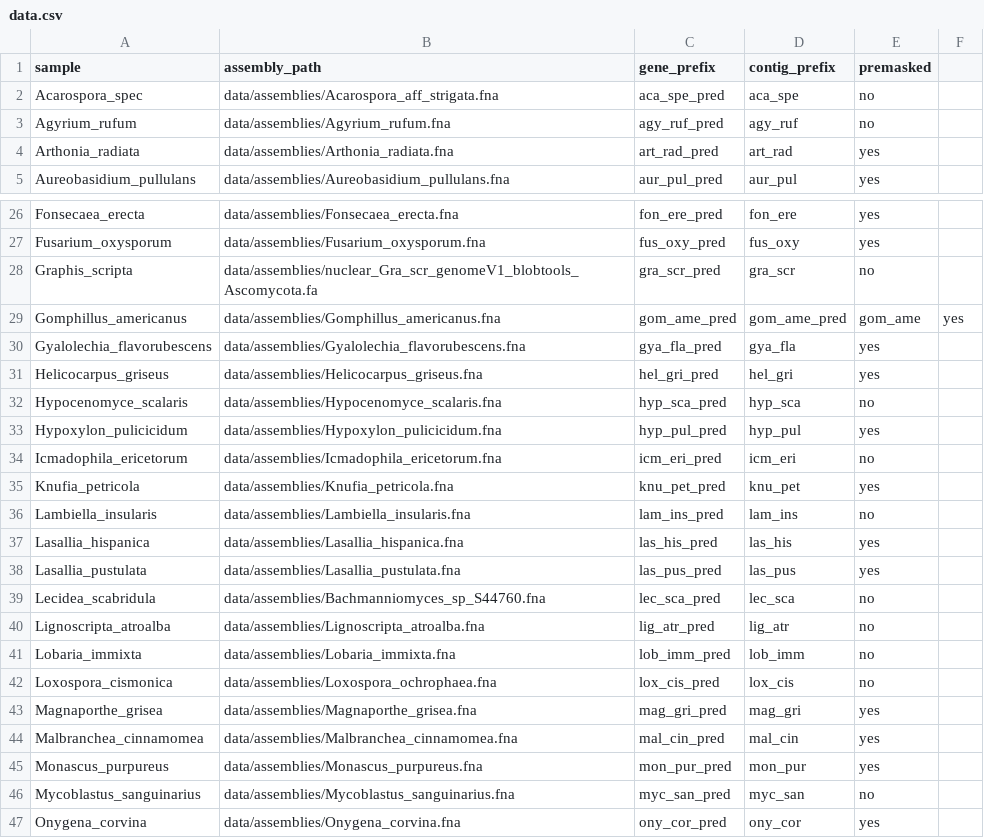
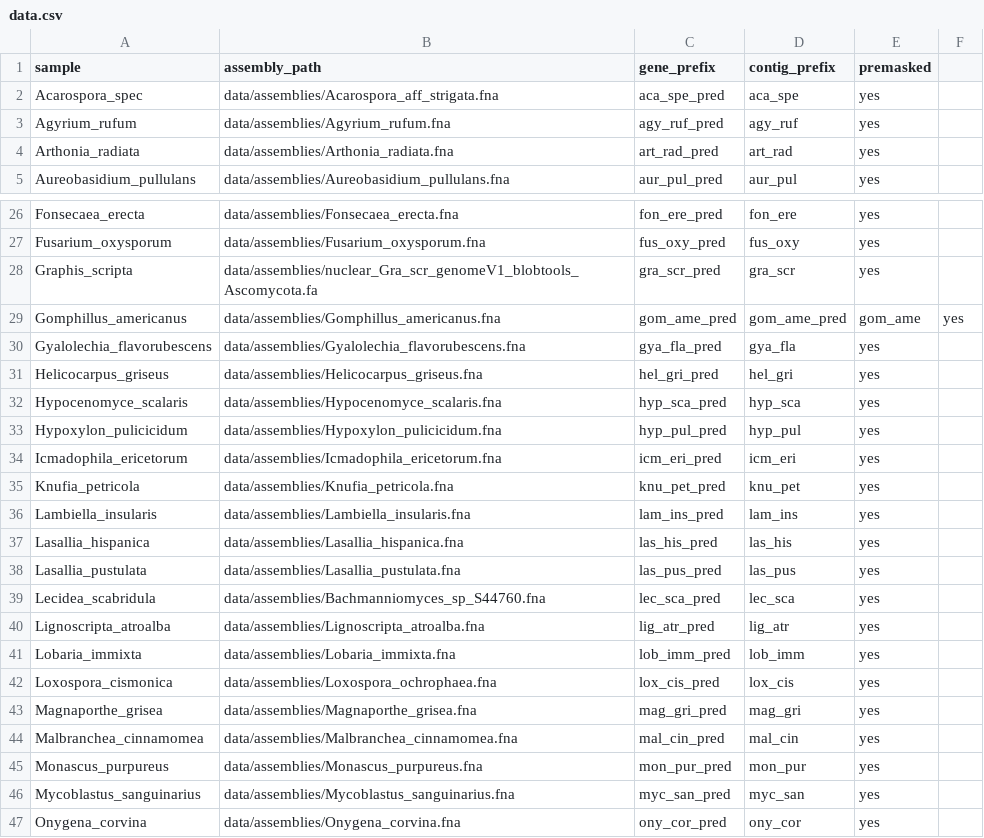
Before and after one commit to reslp/LFS-cazy-comparative, a CSV file: input-data/genome-annotation/data.csv, drawn as a sheet; only a part is shown, gaps mark what is left out; the diff covers the shown part only.

```diff
--- a/input-data/genome-annotation/data.csv
+++ b/input-data/genome-annotation/data.csv
@@ -1,4 +1,4 @@
 sample	assembly_path	gene_prefix	contig_prefix	premasked
-Acarospora_spec	data/assemblies/Acarospora_aff_strigata.fna	aca_spe_pred	aca_spe	no
-Agyrium_rufum	data/assemblies/Agyrium_rufum.fna	agy_ruf_pred	agy_ruf	no
+Acarospora_spec	data/assemblies/Acarospora_aff_strigata.fna	aca_spe_pred	aca_spe	yes
+Agyrium_rufum	data/assemblies/Agyrium_rufum.fna	agy_ruf_pred	agy_ruf	yes
 Arthonia_radiata	data/assemblies/Arthonia_radiata.fna	art_rad_pred	art_rad	yes
@@ -27,3 +27,3 @@ Fonsecaea_erecta	data/assemblies/Fonsecaea_erecta.fna	fon_ere_pred	fon_ere	yes
 Fusarium_oxysporum	data/assemblies/Fusarium_oxysporum.fna	fus_oxy_pred	fus_oxy	yes
-Graphis_scripta	data/assemblies/nuclear_Gra_scr_genomeV1_blobtools_Ascomycota.fa	gra_scr_pred	gra_scr	no
+Graphis_scripta	data/assemblies/nuclear_Gra_scr_genomeV1_blobtools_Ascomycota.fa	gra_scr_pred	gra_scr	yes
 Gomphillus_americanus	data/assemblies/Gomphillus_americanus.fna	gom_ame_pred	gom_ame_pred	gom_ame	yes
@@ -31,13 +31,13 @@ Gyalolechia_flavorubescens	data/assemblies/Gyalolechia_flavorubescens.fna	gya_fl
 Helicocarpus_griseus	data/assemblies/Helicocarpus_griseus.fna	hel_gri_pred	hel_gri	yes
-Hypocenomyce_scalaris	data/assemblies/Hypocenomyce_scalaris.fna	hyp_sca_pred	hyp_sca	no
+Hypocenomyce_scalaris	data/assemblies/Hypocenomyce_scalaris.fna	hyp_sca_pred	hyp_sca	yes
 Hypoxylon_pulicicidum	data/assemblies/Hypoxylon_pulicicidum.fna	hyp_pul_pred	hyp_pul	yes
-Icmadophila_ericetorum	data/assemblies/Icmadophila_ericetorum.fna	icm_eri_pred	icm_eri	no
+Icmadophila_ericetorum	data/assemblies/Icmadophila_ericetorum.fna	icm_eri_pred	icm_eri	yes
 Knufia_petricola	data/assemblies/Knufia_petricola.fna	knu_pet_pred	knu_pet	yes
-Lambiella_insularis	data/assemblies/Lambiella_insularis.fna	lam_ins_pred	lam_ins	no
+Lambiella_insularis	data/assemblies/Lambiella_insularis.fna	lam_ins_pred	lam_ins	yes
 Lasallia_hispanica	data/assemblies/Lasallia_hispanica.fna	las_his_pred	las_his	yes
 Lasallia_pustulata	data/assemblies/Lasallia_pustulata.fna	las_pus_pred	las_pus	yes
-Lecidea_scabridula	data/assemblies/Bachmanniomyces_sp_S44760.fna	lec_sca_pred	lec_sca	no
-Lignoscripta_atroalba	data/assemblies/Lignoscripta_atroalba.fna	lig_atr_pred	lig_atr	no
-Lobaria_immixta	data/assemblies/Lobaria_immixta.fna	lob_imm_pred	lob_imm	no
-Loxospora_cismonica	data/assemblies/Loxospora_ochrophaea.fna	lox_cis_pred	lox_cis	no
+Lecidea_scabridula	data/assemblies/Bachmanniomyces_sp_S44760.fna	lec_sca_pred	lec_sca	yes
+Lignoscripta_atroalba	data/assemblies/Lignoscripta_atroalba.fna	lig_atr_pred	lig_atr	yes
+Lobaria_immixta	data/assemblies/Lobaria_immixta.fna	lob_imm_pred	lob_imm	yes
+Loxospora_cismonica	data/assemblies/Loxospora_ochrophaea.fna	lox_cis_pred	lox_cis	yes
 Magnaporthe_grisea	data/assemblies/Magnaporthe_grisea.fna	mag_gri_pred	mag_gri	yes
@@ -45,3 +45,3 @@ Malbranchea_cinnamomea	data/assemblies/Malbranchea_cinnamomea.fna	mal_cin_pred	m
 Monascus_purpureus	data/assemblies/Monascus_purpureus.fna	mon_pur_pred	mon_pur	yes
-Mycoblastus_sanguinarius	data/assemblies/Mycoblastus_sanguinarius.fna	myc_san_pred	myc_san	no
+Mycoblastus_sanguinarius	data/assemblies/Mycoblastus_sanguinarius.fna	myc_san_pred	myc_san	yes
 Onygena_corvina	data/assemblies/Onygena_corvina.fna	ony_cor_pred	ony_cor	yes
```
Also changed, not shown: 20 edited cells elsewhere in this file, 1 other file.
